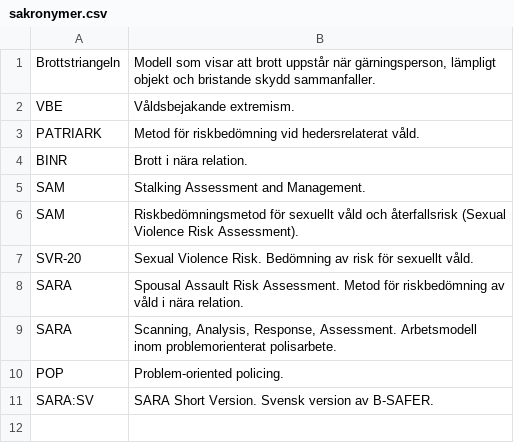
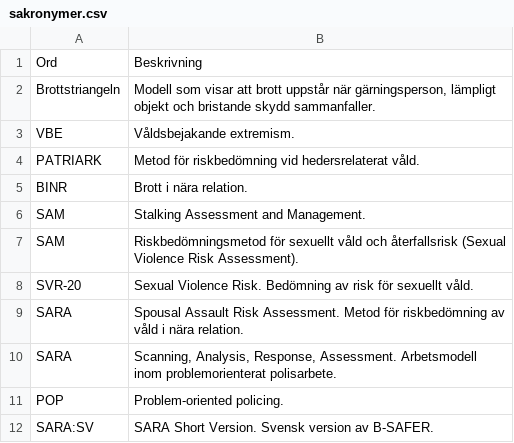
Before and after one commit to asarosenberg/sakronymer, a CSV file: sakronymer.csv, drawn as a sheet; the diff names each change by its address in the sheet, - before the commit and + after, or states it on an @@ line.

Commit message:
Update sakronymer.csv

```diff
--- a/sakronymer.csv
+++ b/sakronymer.csv
+row 1: Ord | Beskrivning
```
